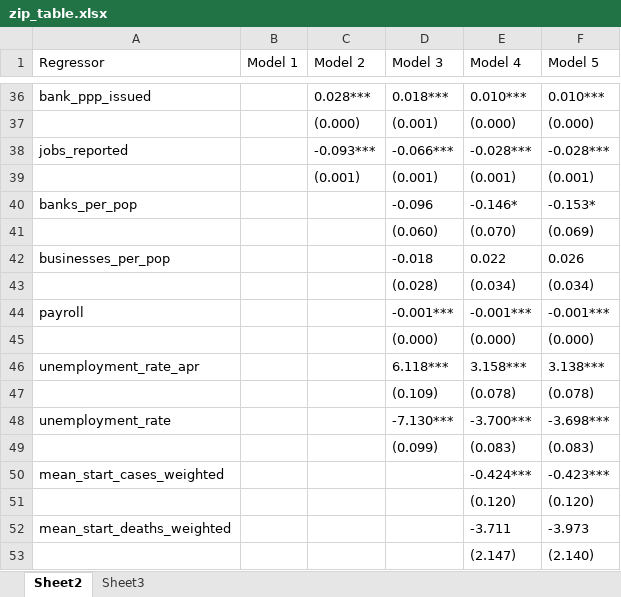
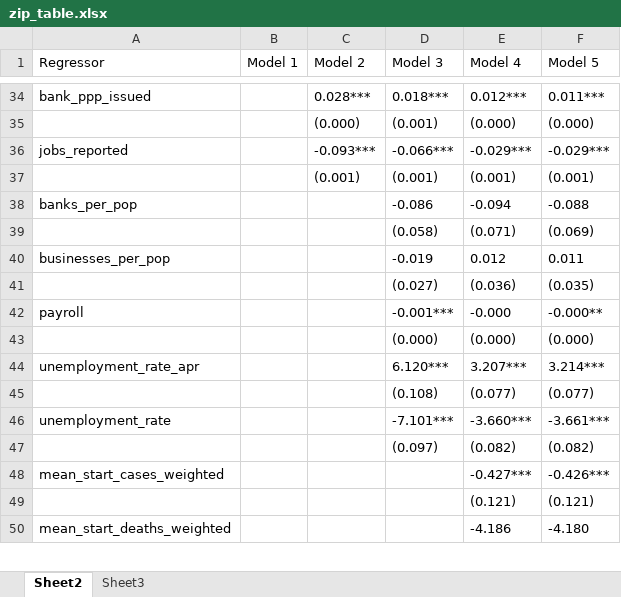
Before and after one commit to jq4225/pppdata, an Excel workbook: COVIDPPP/zip_table.xlsx, sheet Sheet2, drawn as a sheet; only a part is shown, gaps mark what is left out; values as stored, in another font and other column widths than the file's, no borders; removed rows and columns are numbered as before the commit, all else as after; the diff covers the shown part only; the diff names each change by its address in the sheet, - before the commit and + after, or states it on an @@ line.

```diff
--- a/COVIDPPP/zip_table.xlsx (sheet Sheet2)
+++ b/COVIDPPP/zip_table.xlsx (sheet Sheet2)
-E34 (Model 4): 0.010***
+E34 (Model 4): 0.012***
-F34 (Model 5): 0.010***
+F34 (Model 5): 0.011***
-E36 (Model 4): -0.028***
+E36 (Model 4): -0.029***
-F36 (Model 5): -0.028***
+F36 (Model 5): -0.029***
-D38 (Model 3): -0.096
+D38 (Model 3): -0.086
-E38 (Model 4): -0.146*
+E38 (Model 4): -0.094
-F38 (Model 5): -0.153*
+F38 (Model 5): -0.088
-row 41:  |  |  | (0.060) | (0.070) | (0.069)
-row 42: businesses_per_pop |  |  | -0.018 | 0.022 | 0.026
-row 43:  |  |  | (0.028) | (0.034) | (0.034)
+row 39:  |  |  | (0.058) | (0.071) | (0.069)
+row 40: businesses_per_pop |  |  | -0.019 | 0.012 | 0.011
+row 41:  |  |  | (0.027) | (0.036) | (0.035)
-E42 (Model 4): -0.001***
+E42 (Model 4): -0.000
-F42 (Model 5): -0.001***
+F42 (Model 5): -0.000**
-D44 (Model 3): 6.118***
+D44 (Model 3): 6.120***
-E44 (Model 4): 3.158***
+E44 (Model 4): 3.207***
-F44 (Model 5): 3.138***
+F44 (Model 5): 3.214***
-row 47:  |  |  | (0.109) | (0.078) | (0.078)
+row 45:  |  |  | (0.108) | (0.077) | (0.077)
-D46 (Model 3): -7.130***
+D46 (Model 3): -7.101***
-E46 (Model 4): -3.700***
+E46 (Model 4): -3.660***
-F46 (Model 5): -3.698***
+F46 (Model 5): -3.661***
-row 49:  |  |  | (0.099) | (0.083) | (0.083)
+row 47:  |  |  | (0.097) | (0.082) | (0.082)
-E48 (Model 4): -0.424***
+E48 (Model 4): -0.427***
-F48 (Model 5): -0.423***
+F48 (Model 5): -0.426***
-row 51:  |  |  |  | (0.120) | (0.120)
+row 49:  |  |  |  | (0.121) | (0.121)
-E50 (Model 4): -3.711
+E50 (Model 4): -4.186
-F50 (Model 5): -3.973
+F50 (Model 5): -4.180
-row 53:  |  |  |  | (2.147) | (2.140)
```
Also changed, not shown: 31 added rows, 30 removed rows and 82 edited cells elsewhere in this sheet, sheet Sheet3, 1 other file.
